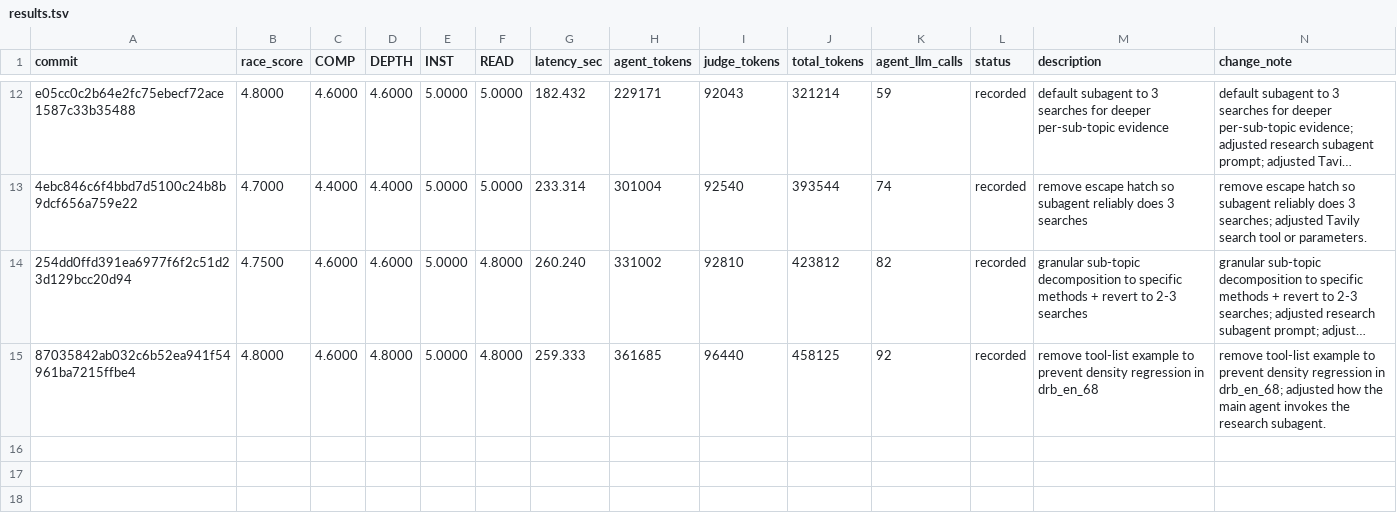
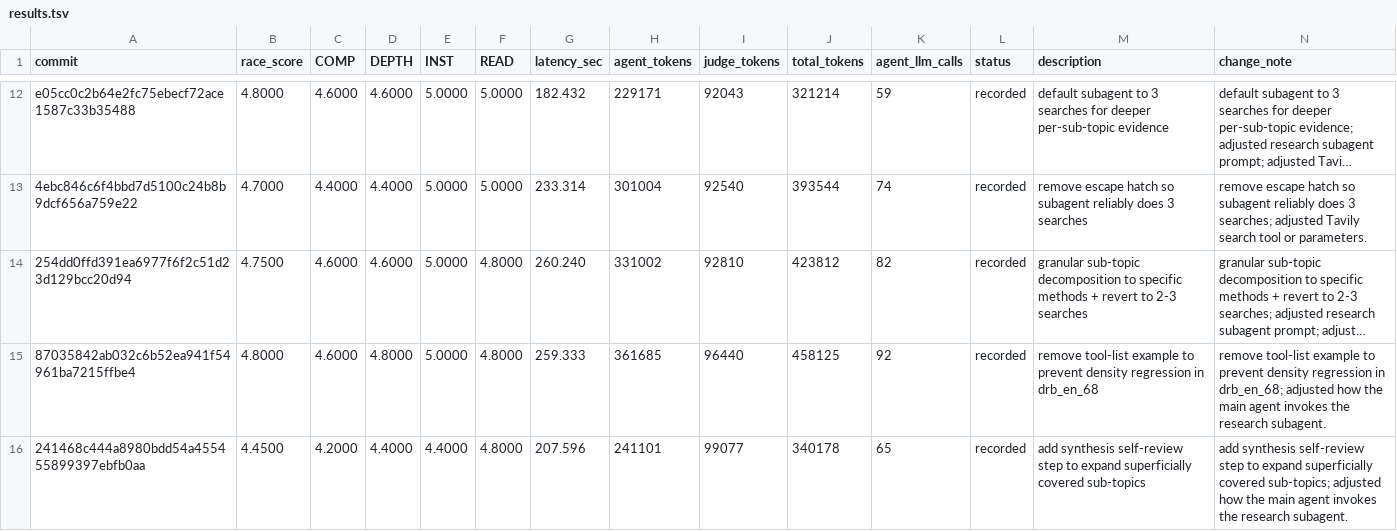
Before and after one commit to zhoujx4/AutoDeepresearch, a TSV file: experiments/results.tsv, drawn as a sheet; only a part is shown, gaps mark what is left out; long unchanged cells end in …; the diff names each change by its address in the sheet, - before the commit and + after, or states it on an @@ line.

Commit message:
experiment: round 15, RACE 4.45 (C4.2/D4.4/I4.4/R4.8) tok=340178 208s — add synthesis self-review step to expand superficially covered sub-topics
RACE 4.45 on 5 cases, COMP=4.20 DEPTH=4.40 INST=4.40 READ=4.80, latency=208s, agent_tokens=241101, judge_tokens=99077, total_tokens=340178, agent_llm_calls=65.

Out dir: experiments/runs/20260523-154653

Per case:
- drb_en_60: 3.25 (C3/D4/I2/R4) agent=42968tok/157.61s judge=21483tok — The candidate answer demonstrates strong depth and readability, with detailed technical explanations of CR3BP dynamic...
- drb_en_64: 5.00 (C5/D5/I5/R5) agent=55462tok/181.58s judge=19985tok — The candidate answer comprehensively covers all required aspects: it thoroughly contextualizes PID limitations for UA...
- drb_en_68: 4.50 (C4/D4/I5/R5) agent=66797tok/204.83s judge=18309tok — The candidate answer comprehensively covers all required topics: analysis of CA limitations, predictive and scheduled...
- drb_en_95: 5.00 (C5/D5/I5/R5) agent=43898tok/163.7s judge=22184tok — The candidate answer is exceptionally comprehensive, covering all required aspects: core teachings (emptiness, non-se...
- drb_en_100: 4.50 (C4/D4/I5/R5) agent=31976tok/129.89s judge=17116tok — The candidate answer is well-structured, covers the required topics (breadth of AI technologies, interpersonal relati...

```diff
--- a/experiments/results.tsv
+++ b/experiments/results.tsv
+row 16: 241468c444a8980bdd54a455455899397ebfb0aa | 4.4500 | 4.2000 | 4.4000 | 4.4000 | 4.8000 | 207.596 | 241101 | 99077 | 340178 | 65 | recorded | add synthesis self-review step to expand superficially covered sub-topics | add synthesis self-review step to expand superficially covered sub-topics; adjusted how the main agent invokes the research subagent.
```
Also changed, not shown: 7 other files.
